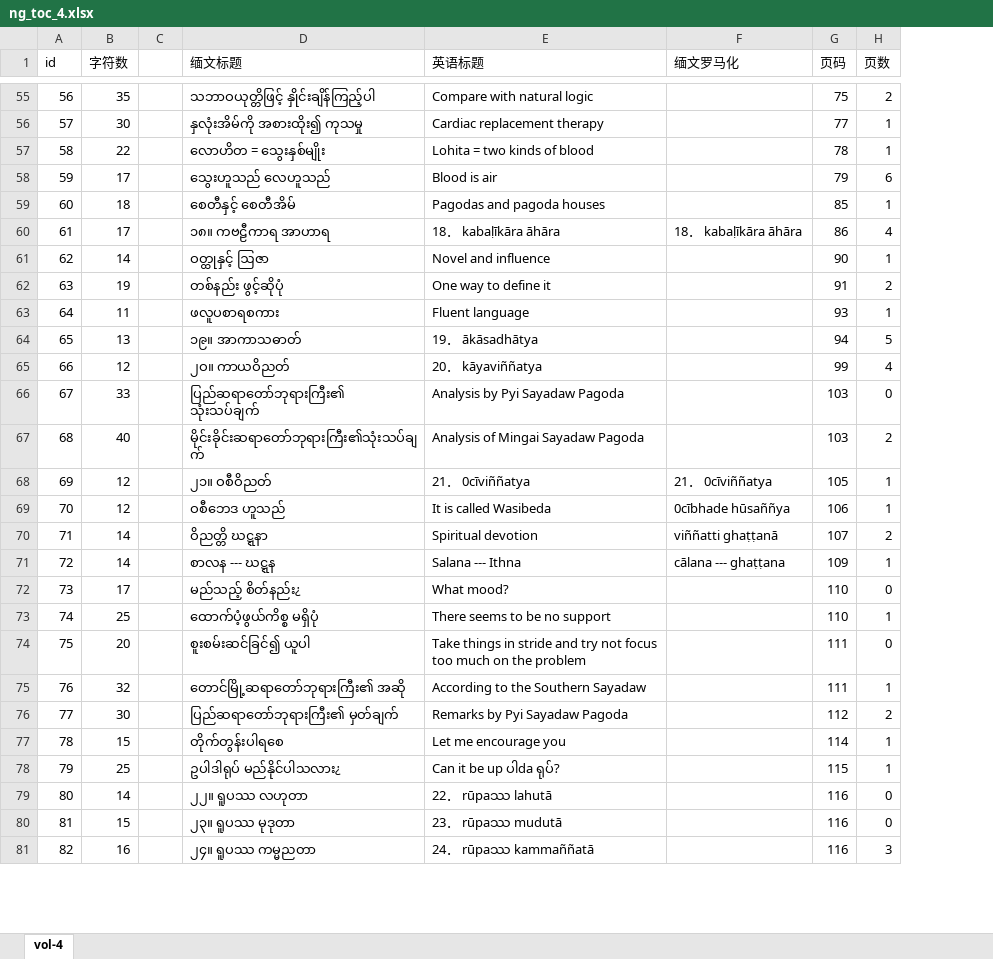
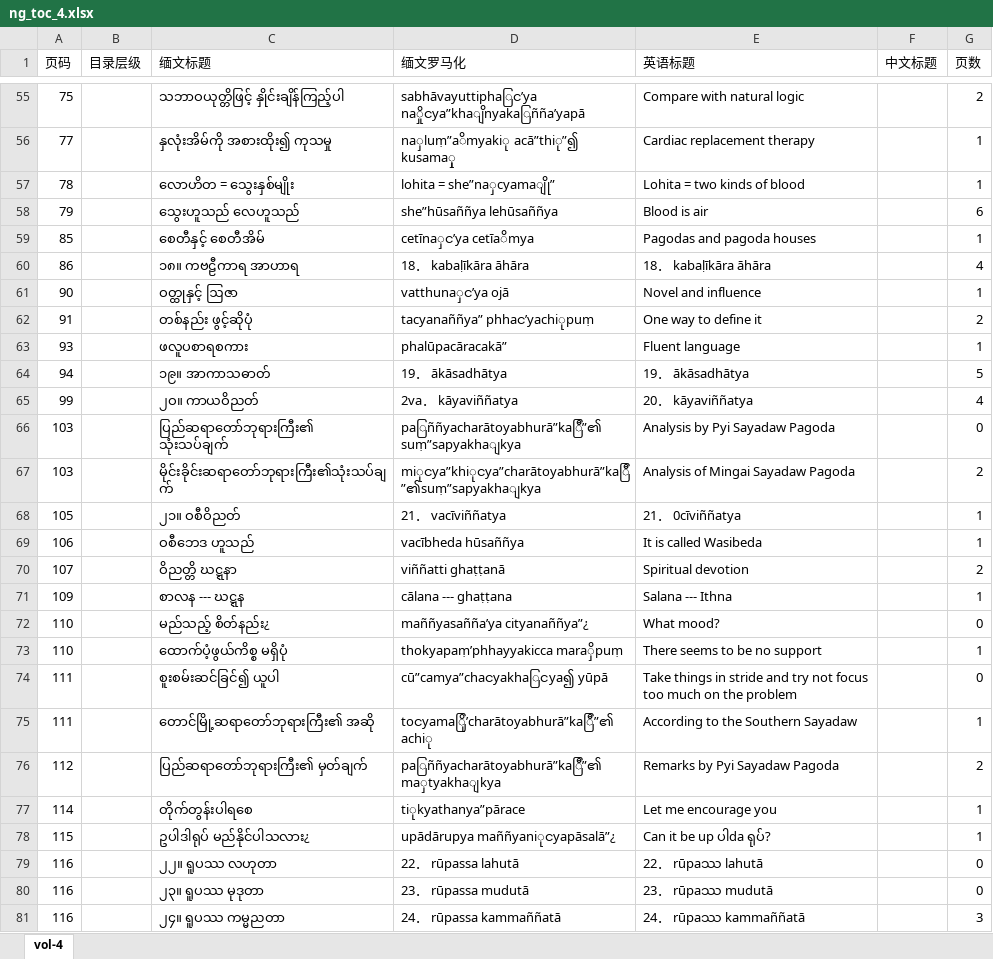
Before and after one commit to Bhikkhu-Kosalla/nibbana-gamini-patipada, an Excel workbook: vol_4/ng_toc_4.xlsx, sheet vol-4, drawn as a sheet; only a part is shown, gaps mark what is left out; values as stored, in another font and other column widths than the file's, no cell formats; removed rows and columns are numbered as before the commit, all else as after; the diff covers the shown part only; the diff names each change by its address in the sheet, - before the commit and + after, or states it on an @@ line.

```diff
--- a/vol_4/ng_toc_4.xlsx (sheet vol-4)
+++ b/vol_4/ng_toc_4.xlsx (sheet vol-4)
-column B (字符数), rows 55-81: 35 | 30 | 22 | 17 | 18 | 17 | 14 | 19 | 11 | 13 | 12 | 33 | 40 | 12 | 12 | 14 | 14 | 17 | 25 | 20 | 32 | 30 | 15 | 25 | 14 | 15 | 16
-column C, empty
+column B (目录层级), empty
+column D (缅文罗马化), rows 55-81: sabhāvayuttiphaြင’ya naှိုငya”khaျိnyakaြñña’yapā | naှluṃ”aိmyakiု acā”thiု”၍ kusamaှု | lohita = she”naှcyamaျို” | she”hūsaññya lehūsaññya | cetīnaှင’ya cetīaိmya | 18． kabaḷīkāra āhāra | vatthunaှင’ya ojā | tacyanaññya” phhaင’yachiုpuṃ | phalūpacāracakā” | 19． ākāsadhātya | 2va． kāyaviññatya | paြññyacharātoyabhurā”kaြီ”၏ suṃ”sapyakhaျkya | miုငya”khiုငya”charātoyabhurā”kaြီ”၏suṃ”sapyakhaျkya | 21． vacīviññatya | vacībheda hūsaññya | viññatti ghaṭṭanā | cālana --- ghaṭṭana | maññyasañña’ya cityanaññya”¿ | thokyapaṃ’phhayyakicca maraှိpuṃ | cū”camya”chaငyakhaြငya၍ yūpā | toငyamaြို’charātoyabhurā”kaြီ”၏ achiု | paြññyacharātoyabhurā”kaြီ”၏ maှtyakhaျkya | tiုkyathanya”pārace | upādārupya maññyaniုငyapāsalā”¿ | 22． rūpassa lahutā | 23． rūpassa mudutā | 24． rūpassa kammaññatā
-column F (缅文罗马化), rows 60-71: 18． kabaḷīkāra āhāra |  |  |  |  |  |  |  | 21． 0cīviññatya | 0cībhade hūsaññya | viññatti ghaṭṭanā | cālana --- ghaṭṭana
-column G (页码), rows 55-81: 75 | 77 | 78 | 79 | 85 | 86 | 90 | 91 | 93 | 94 | 99 | 103 | 103 | 105 | 106 | 107 | 109 | 110 | 110 | 111 | 111 | 112 | 114 | 115 | 116 | 116 | 116
+column F (中文标题), empty
-A1: id
+A1: 页码
-A55 (页码): 56
+A55 (页码): 75
-A56 (页码): 57
+A56 (页码): 77
-A57 (页码): 58
+A57 (页码): 78
-A58 (页码): 59
+A58 (页码): 79
-A59 (页码): 60
+A59 (页码): 85
-A60 (页码): 61
+A60 (页码): 86
-A61 (页码): 62
+A61 (页码): 90
-A62 (页码): 63
+A62 (页码): 91
-A63 (页码): 64
+A63 (页码): 93
-A64 (页码): 65
+A64 (页码): 94
-A65 (页码): 66
+A65 (页码): 99
-A66 (页码): 67
+A66 (页码): 103
-A67 (页码): 68
+A67 (页码): 103
-A68 (页码): 69
+A68 (页码): 105
-A69 (页码): 70
+A69 (页码): 106
-A70 (页码): 71
+A70 (页码): 107
-A71 (页码): 72
+A71 (页码): 109
-A72 (页码): 73
+A72 (页码): 110
-A73 (页码): 74
+A73 (页码): 110
-A74 (页码): 75
+A74 (页码): 111
-A75 (页码): 76
+A75 (页码): 111
-A76 (页码): 77
+A76 (页码): 112
-A77 (页码): 78
+A77 (页码): 114
-A78 (页码): 79
+A78 (页码): 115
-A79 (页码): 80
+A79 (页码): 116
-A80 (页码): 81
+A80 (页码): 116
-A81 (页码): 82
+A81 (页码): 116
```
Also changed, not shown: 339 edited cells elsewhere in this sheet, cell formats, formulas that keep their value, vol_1/ng_toc_1.xlsx, vol_5/ng_toc_5.xlsx, 1 other file.
